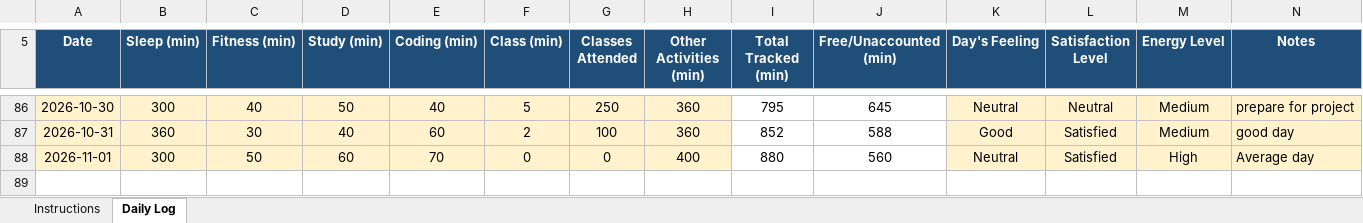
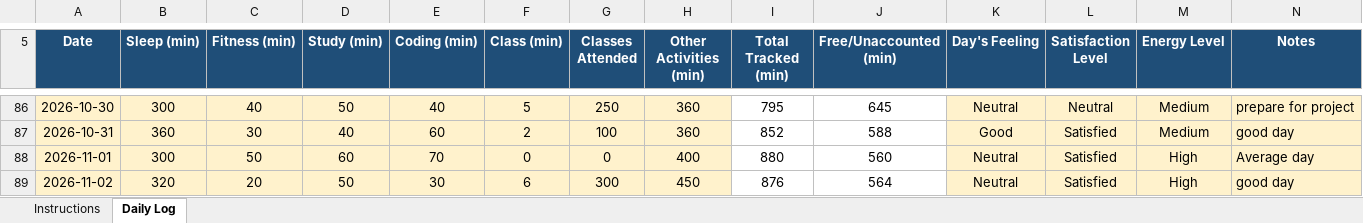
Before and after one commit to Sauravsingh-git-hub/CAP776, an Excel workbook: 12610421.xlsx, sheet Daily Log, drawn as a sheet; only a part is shown, gaps mark what is left out; values as stored, in another font and other column widths than the file's, no borders; conditional formats not drawn; the diff names each change by its address in the sheet, - before the commit and + after, or states it on an @@ line.

Commit message:
Sixty eight commit

```diff
--- a/12610421.xlsx (sheet Daily Log)
+++ b/12610421.xlsx (sheet Daily Log)
+row 89: 2026-11-02 | 320 | 20 | 50 | 30 | 6 | 300 | 450 | 876 | 564 | Neutral | Satisfied | High | good day
```
